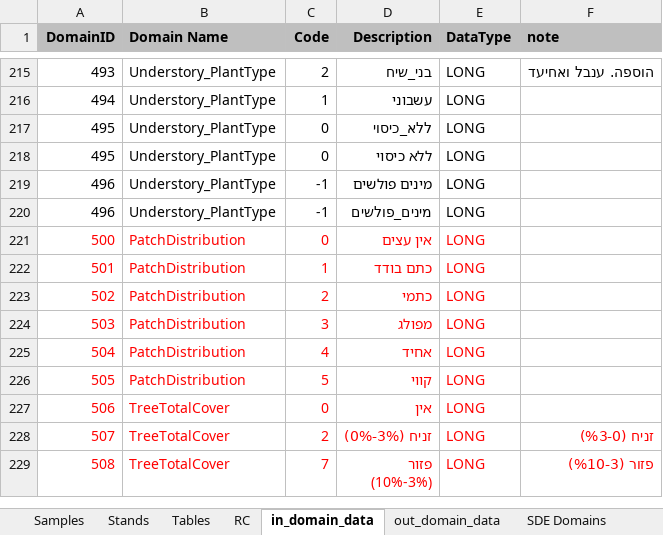
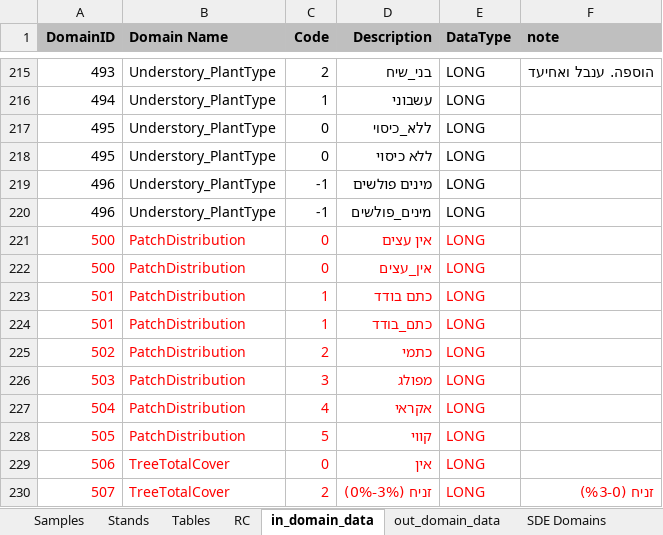
Before and after one commit to keren-harel/Deshe, an Excel workbook: smy2kkl2/smy2kkl/AppData/smy_data_design.xlsx, sheet in_domain_data, drawn as a sheet; only a part is shown, gaps mark what is left out; the shorter side is filled out with more unchanged rows; values as stored, in another font and other column widths than the file's, no borders; addresses are those after the commit; the diff names each change by its address in the sheet, - before the commit and + after, or states it on an @@ line.

Commit message:
Update app data design configuration
Update the smy_data_design.xlsx file with design changes.

```diff
--- a/smy2kkl2/smy2kkl/AppData/smy_data_design.xlsx (sheet in_domain_data)
+++ b/smy2kkl2/smy2kkl/AppData/smy_data_design.xlsx (sheet in_domain_data)
+row 222: 500 | PatchDistribution | 0 | אין_עצים | LONG
+row 224: 501 | PatchDistribution | 1 | כתם_בודד | LONG
-D227 (Description): אחיד
+D227 (Description): אקראי
```
Also changed, not shown: sheet Samples.
